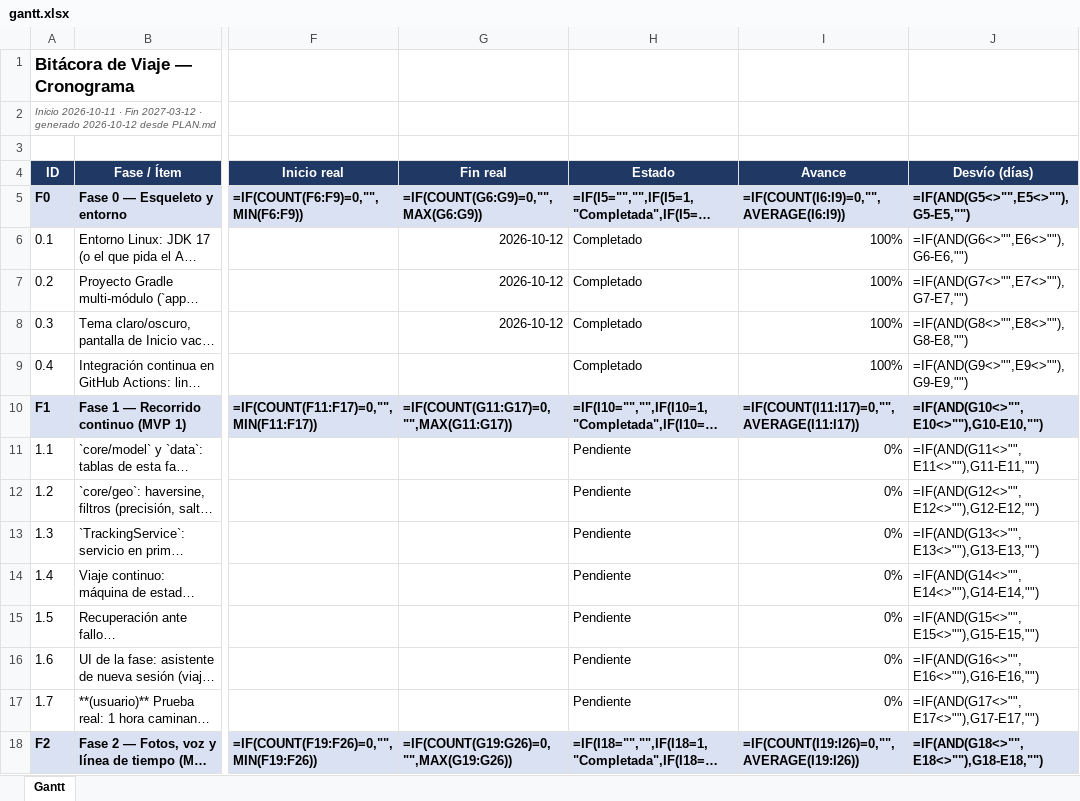
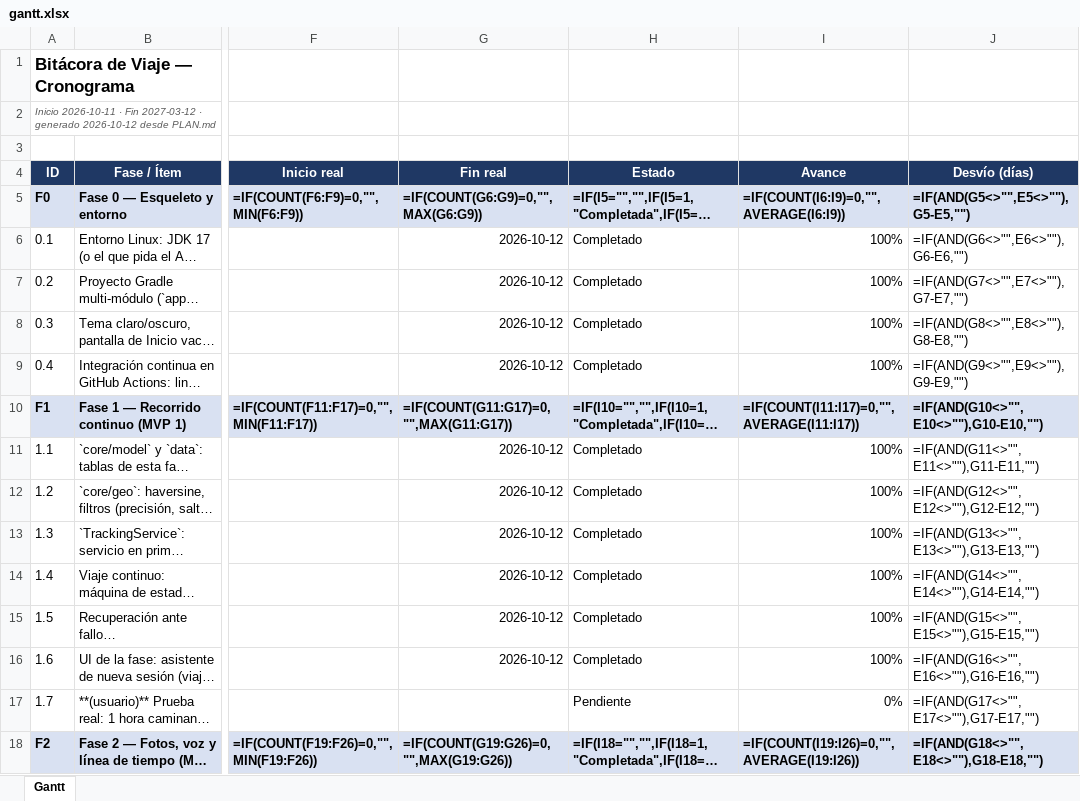
Before and after one commit to coloaguirre/app_viajes, an Excel workbook: reports/gantt.xlsx, sheet Gantt, drawn as a sheet; only a part is shown, gaps mark what is left out; long unchanged cells end in …; values as stored, in another font and other column widths than the file's, no borders; formulas without a stored value are shown as written; conditional formats not drawn; the diff names each change by its address in the sheet, - before the commit and + after, or states it on an @@ line.

```diff
--- a/reports/gantt.xlsx (sheet Gantt)
+++ b/reports/gantt.xlsx (sheet Gantt)
-G9 (Fin real): (empty)
+G9 (Fin real): 2026-10-12
-G11:G16 (Fin real): (empty)
+G11:G16 (Fin real): 2026-10-12
-H11:H16 (Estado): Pendiente
+H11:H16 (Estado): Completado
-I11:I16 (Avance): 0%
+I11:I16 (Avance): 100%
```
